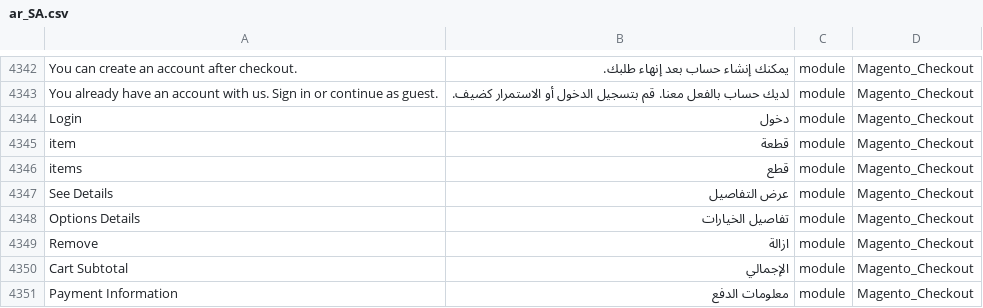
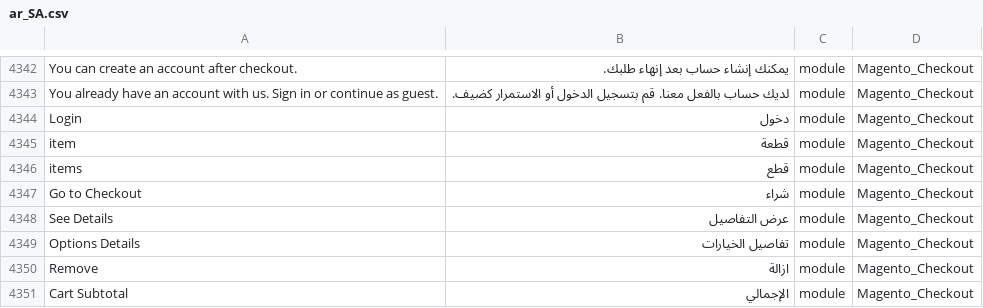
Before and after one commit to Magento2Translations/language_ar_sa, a CSV file: ar_SA.csv, drawn as a sheet; only a part is shown, gaps mark what is left out; the shorter side is filled out with more unchanged rows; the diff names each change by its address in the sheet, - before the commit and + after, or states it on an @@ line.

```diff
--- a/ar_SA.csv
+++ b/ar_SA.csv
+row 4347: Go to Checkout | شراء | module | Magento_Checkout
```
Also changed, not shown: 1 other file.
